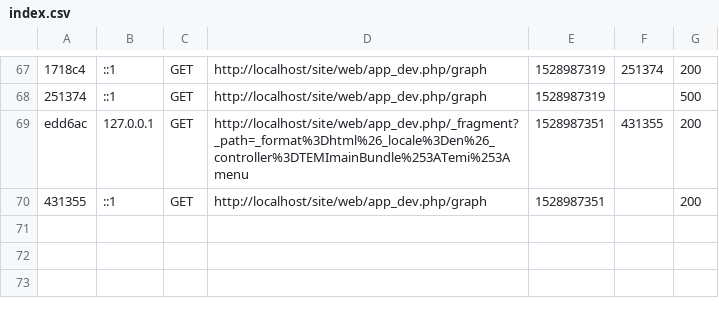
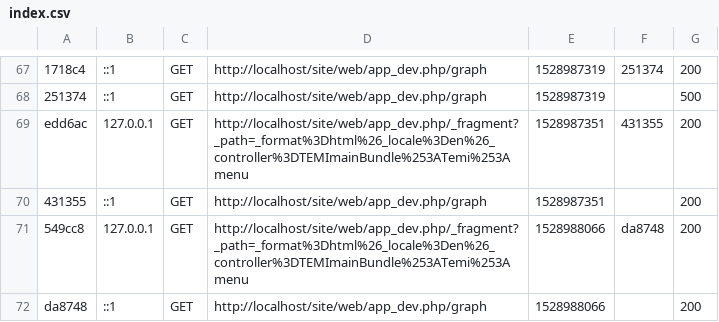
Before and after one commit to tatasss/TEMI, a CSV file: site/var/cache/dev/profiler/index.csv, drawn as a sheet; only a part is shown, gaps mark what is left out; the diff names each change by its address in the sheet, - before the commit and + after, or states it on an @@ line.

```diff
--- a/site/var/cache/dev/profiler/index.csv
+++ b/site/var/cache/dev/profiler/index.csv
+row 71: 549cc8 | 127.0.0.1 | GET | http://localhost/site/web/app_dev.php/_fragment?_path=_format%3Dhtml%26_locale%3Den%26_controller%3DTEMImainBundle%253ATemi%253Amenu | 1528988066 | da8748 | 200
+row 72: da8748 | ::1 | GET | http://localhost/site/web/app_dev.php/graph | 1528988066 |  | 200
```
Also changed, not shown: 8 other files.
